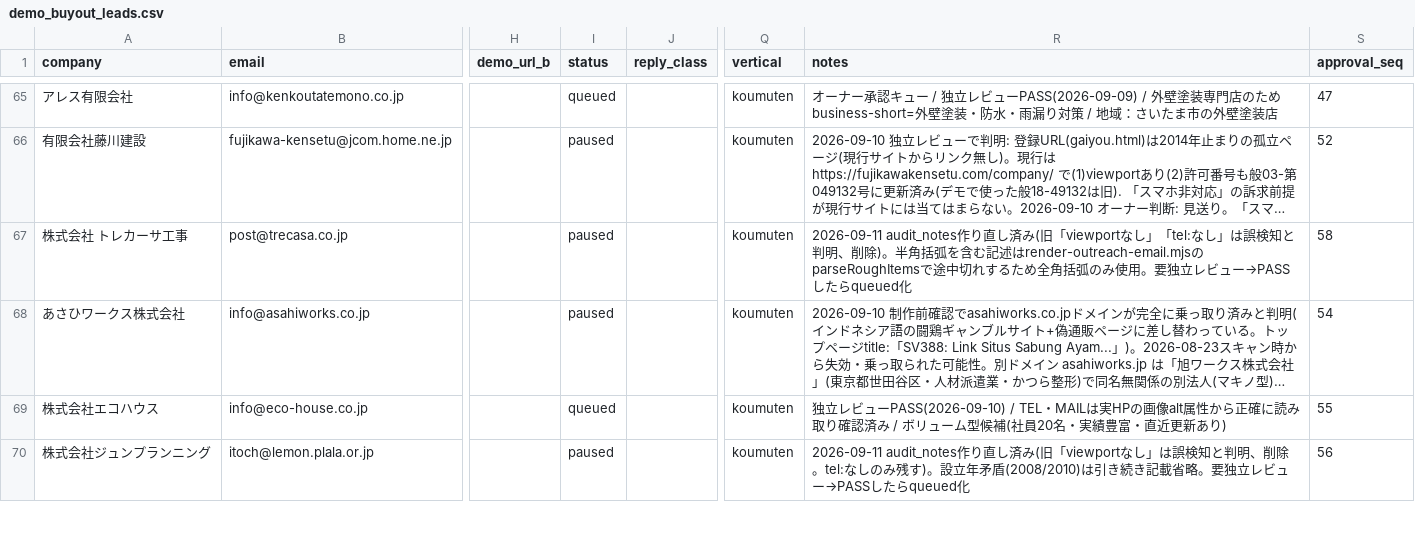
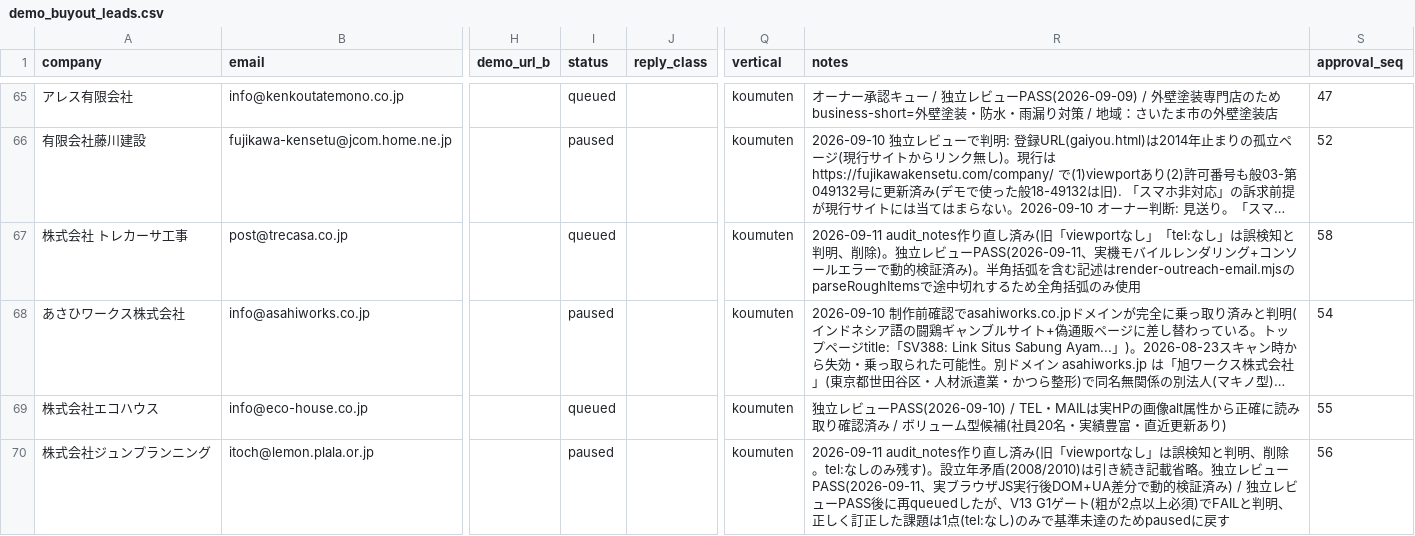
Before and after one commit to calcite-ai/calcite-demos, a CSV file: buyout-ops/demo_buyout_leads.csv, drawn as a sheet; only a part is shown, gaps mark what is left out; long unchanged cells end in …; the diff covers the shown part only; the diff names each change by its address in the sheet, - before the commit and + after, or states it on an @@ line.

```diff
--- a/buyout-ops/demo_buyout_leads.csv
+++ b/buyout-ops/demo_buyout_leads.csv
-I67 (status): paused
+I67 (status): queued
-R67 (notes): …削除)。半角括弧を含む記述はrender-outreach-email.mjsのparseRoughItemsで途中切れするため全角括弧のみ使用。要独立レビュー→PASSしたらqueued化
+R67 (notes): …削除)。独立レビューPASS(2026-09-11、実機モバイルレンダリング+コンソールエラーで動的検証済み)。半角括弧を含む記述はrender-outreach-email.mjsのparseRoughItemsで途中切れするため全角括弧のみ使用
-R70 (notes): …載省略。要独立レビュー→PASSしたらqueued化
+R70 (notes): …載省略。独立レビューPASS(2026-09-11、実ブラウザJS実行後DOM+UA差分で動的検証済み) / 独立レビューPASS後に再queuedしたが、V13 G1ゲート(粗が2点以上必須)でFAILと判明、正しく訂正した課題は1点(tel:なし)のみで基準未達のためpausedに戻す
```
Also changed, not shown: 6 edited cells elsewhere in this file, 1 other file.
